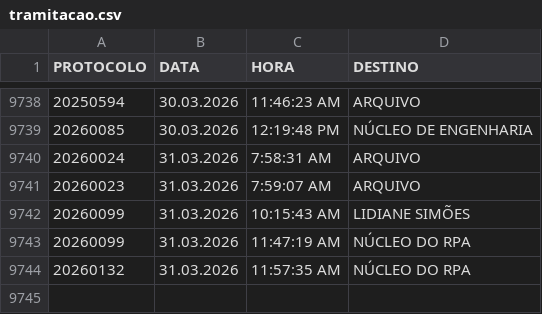
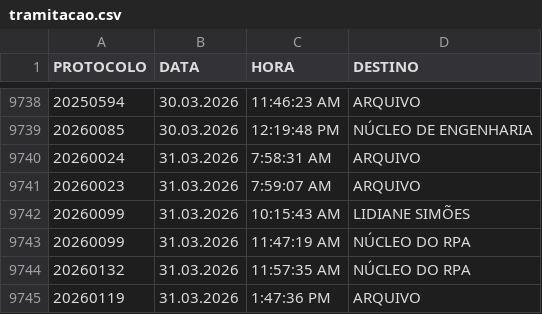
Before and after one commit to VisaAnapolis/APP, a CSV file: data/tramitacao.csv, drawn as a sheet; only a part is shown, gaps mark what is left out.

Commit message:
Auto-sync data 31/03/2026 14:11:32,11

```diff
--- a/data/tramitacao.csv
+++ b/data/tramitacao.csv
@@ -9744 +9744,2 @@
 "20260132";"31.03.2026";"11:57:35 AM";"NÚCLEO DO RPA"
+"20260119";"31.03.2026";"1:47:36 PM";"ARQUIVO"
```
Also changed, not shown: data/protocolo.csv, 25 other files.
